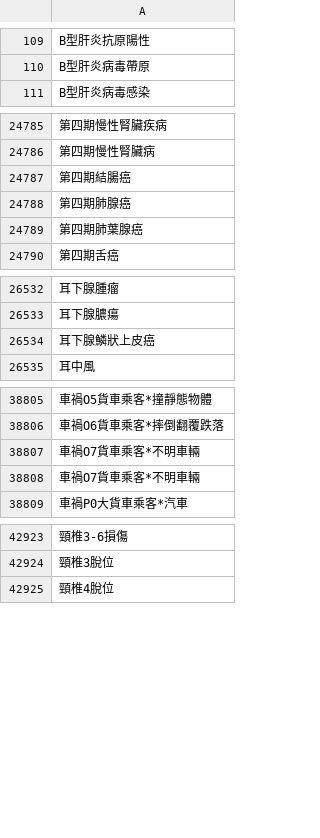
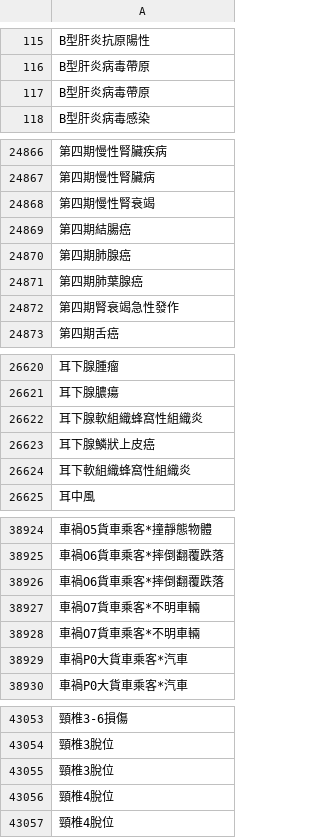
Before and after one commit to eddielin0926/icd-tokenize, a CSV file: icd_tokenize/data/icd.csv, drawn as a sheet; only a part is shown, gaps mark what is left out; the diff covers the shown part only; the diff names each change by its address in the sheet, - before the commit and + after, or states it on an @@ line.

```diff
--- a/icd_tokenize/data/icd.csv
+++ b/icd_tokenize/data/icd.csv
+row 117: B型肝炎病毒帶原
+row 24868: 第四期慢性腎衰竭
+row 24872: 第四期腎衰竭急性發作
+row 26622: 耳下腺軟組織蜂窩性組織炎
+row 26624: 耳下軟組織蜂窩性組織炎
+row 38926: 車禍O6貨車乘客*摔倒翻覆跌落
+row 38929: 車禍P0大貨車乘客*汽車
+row 43055: 頸椎3脫位
+row 43056: 頸椎4脫位
```
Also changed, not shown: 146 added rows elsewhere in this file, icd_tokenize/data/non-verified-icd.csv, 8 other files.
